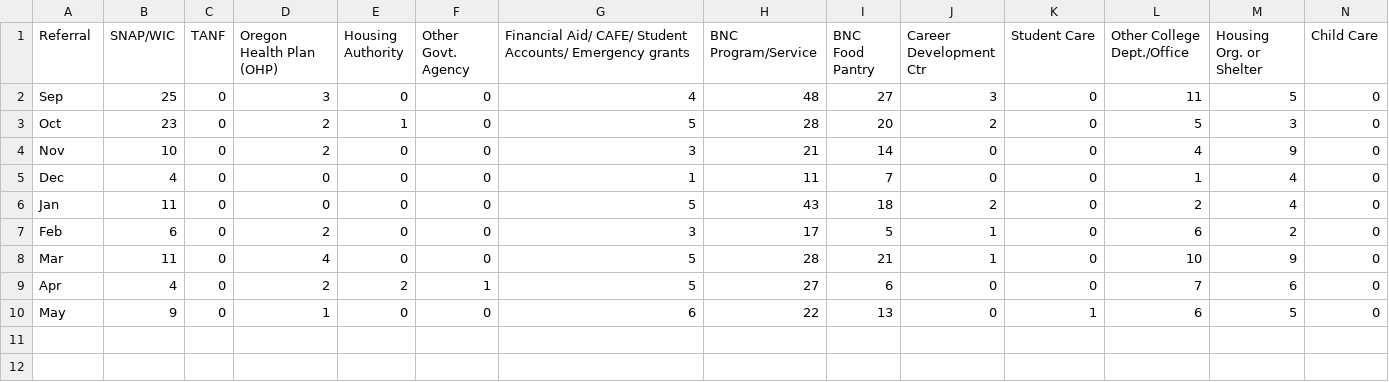
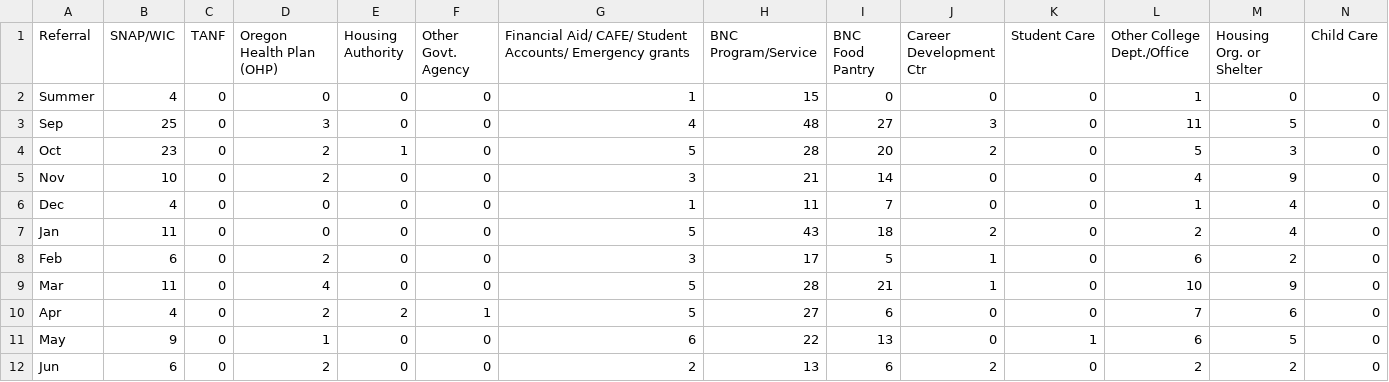
Before and after one commit to noadams/ConvoData, a CSV file: Referrals.csv, drawn as a sheet; only a part is shown; rows hold the shown columns only; the diff names each change by its address in the sheet, - before the commit and + after, or states it on an @@ line.

Commit message:
Update with summer data

```diff
--- a/Referrals.csv
+++ b/Referrals.csv
+row 2: Summer | 4 | 0 | 0 | 0 | 0 | 1 | 15 | 0 | 0 | 0 | 1 | 0 | 0
+row 12: Jun | 6 | 0 | 2 | 0 | 0 | 2 | 13 | 6 | 2 | 0 | 2 | 2 | 0
```
Also changed, not shown: Topics.csv, 8 other files.
